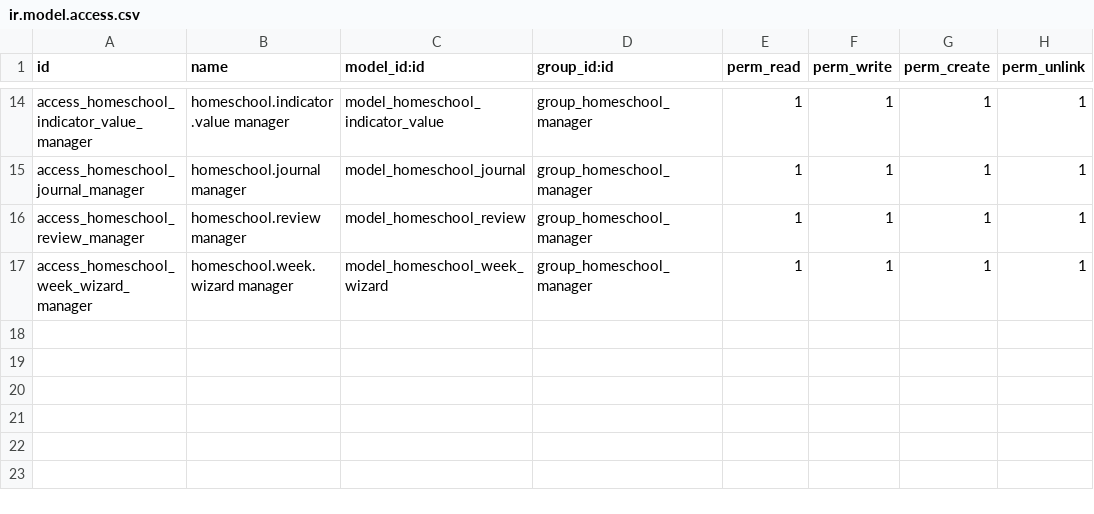
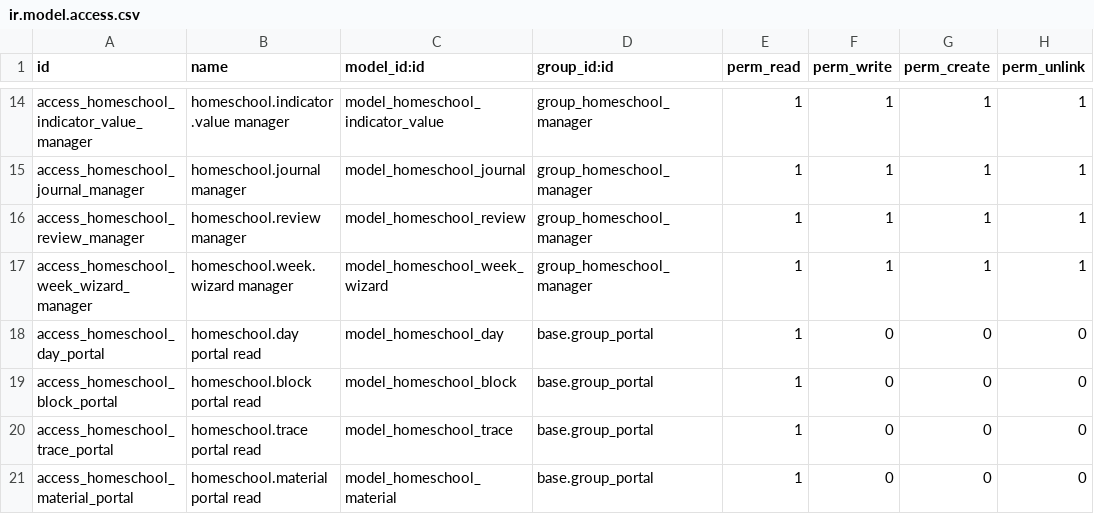
Before and after one commit to bemade/bemade-addons, a CSV file: homeschool/security/ir.model.access.csv, drawn as a sheet; only a part is shown, gaps mark what is left out.

Commit message:
[IMP] homeschool: multi-company segregation, resource users on students, portal rules (19.0.2.0.0)

```diff
--- a/homeschool/security/ir.model.access.csv
+++ b/homeschool/security/ir.model.access.csv
@@ -17 +17,5 @@ access_homeschool_review_manager,homeschool.review manager,model_homeschool_revi
 access_homeschool_week_wizard_manager,homeschool.week.wizard manager,model_homeschool_week_wizard,group_homeschool_manager,1,1,1,1
+access_homeschool_day_portal,homeschool.day portal read,model_homeschool_day,base.group_portal,1,0,0,0
+access_homeschool_block_portal,homeschool.block portal read,model_homeschool_block,base.group_portal,1,0,0,0
+access_homeschool_trace_portal,homeschool.trace portal read,model_homeschool_trace,base.group_portal,1,0,0,0
+access_homeschool_material_portal,homeschool.material portal read,model_homeschool_material,base.group_portal,1,0,0,0
```
Also changed, not shown: 26 other files.
